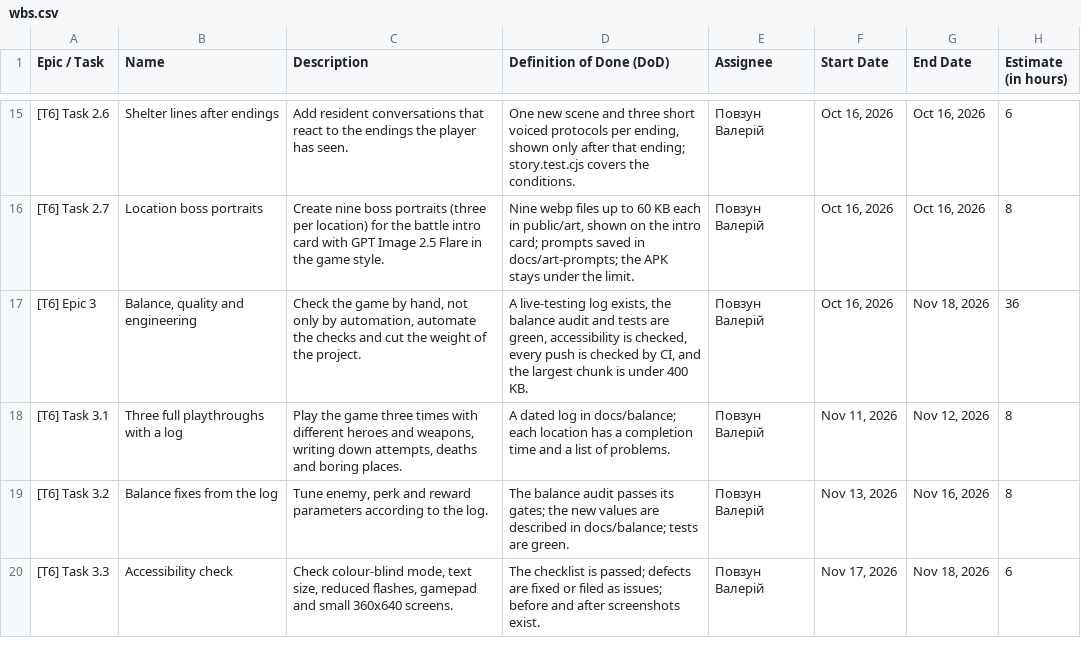
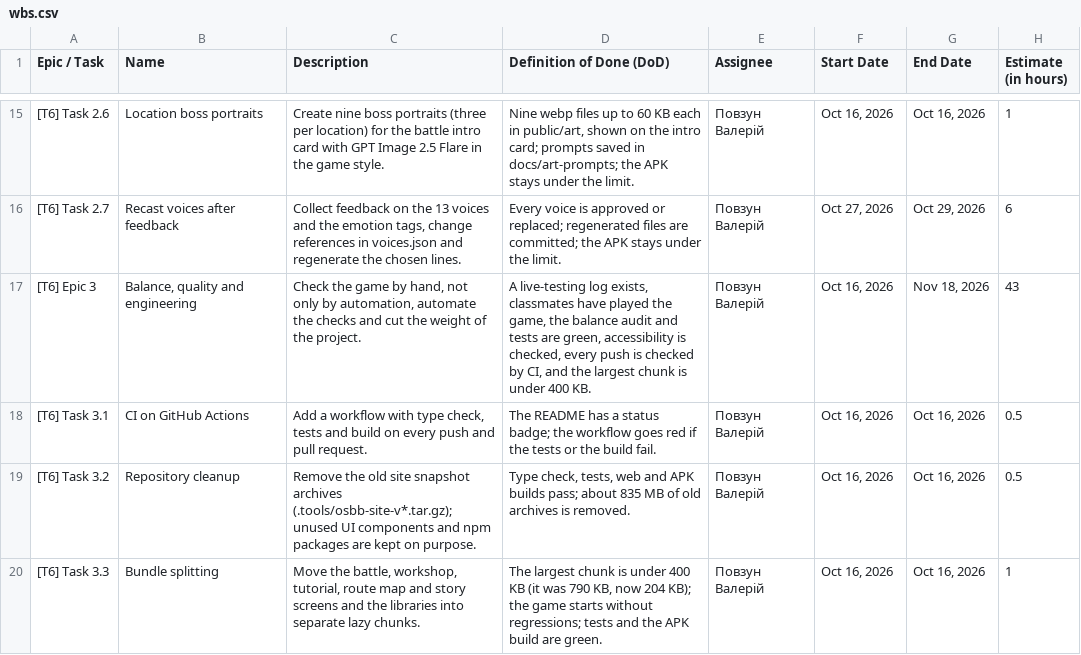
Before and after one commit to valera99686/osbb-end-of-world, a CSV file: docs/wbs/wbs.csv, drawn as a sheet; only a part is shown, gaps mark what is left out; the diff covers the shown part only.

Commit message:
Add the roadmap to December 15; honest hours for finished tasks, three planned tasks, a realistic schedule

```diff
--- a/docs/wbs/wbs.csv
+++ b/docs/wbs/wbs.csv
@@ -15,6 +15,6 @@
-"[T6] Task 2.6","Shelter lines after endings","Add resident conversations that react to the endings the player has seen.","One new scene and three short voiced protocols per ending, shown only after that ending; story.test.cjs covers the conditions.","Повзун Валерій","Oct 16, 2026","Oct 16, 2026","6"
-"[T6] Task 2.7","Location boss portraits","Create nine boss portraits (three per location) for the battle intro card with GPT Image 2.5 Flare in the game style.","Nine webp files up to 60 KB each in public/art, shown on the intro card; prompts saved in docs/art-prompts; the APK stays under the limit.","Повзун Валерій","Oct 16, 2026","Oct 16, 2026","8"
-"[T6] Epic 3","Balance, quality and engineering","Check the game by hand, not only by automation, automate the checks and cut the weight of the project.","A live-testing log exists, the balance audit and tests are green, accessibility is checked, every push is checked by CI, and the largest chunk is under 400 KB.","Повзун Валерій","Oct 16, 2026","Nov 18, 2026","36"
-"[T6] Task 3.1","Three full playthroughs with a log","Play the game three times with different heroes and weapons, writing down attempts, deaths and boring places.","A dated log in docs/balance; each location has a completion time and a list of problems.","Повзун Валерій","Nov 11, 2026","Nov 12, 2026","8"
-"[T6] Task 3.2","Balance fixes from the log","Tune enemy, perk and reward parameters according to the log.","The balance audit passes its gates; the new values are described in docs/balance; tests are green.","Повзун Валерій","Nov 13, 2026","Nov 16, 2026","8"
-"[T6] Task 3.3","Accessibility check","Check colour-blind mode, text size, reduced flashes, gamepad and small 360x640 screens.","The checklist is passed; defects are fixed or filed as issues; before and after screenshots exist.","Повзун Валерій","Nov 17, 2026","Nov 18, 2026","6"
+"[T6] Task 2.6","Location boss portraits","Create nine boss portraits (three per location) for the battle intro card with GPT Image 2.5 Flare in the game style.","Nine webp files up to 60 KB each in public/art, shown on the intro card; prompts saved in docs/art-prompts; the APK stays under the limit.","Повзун Валерій","Oct 16, 2026","Oct 16, 2026","1"
+"[T6] Task 2.7","Recast voices after feedback","Collect feedback on the 13 voices and the emotion tags, change references in voices.json and regenerate the chosen lines.","Every voice is approved or replaced; regenerated files are committed; the APK stays under the limit.","Повзун Валерій","Oct 27, 2026","Oct 29, 2026","6"
+"[T6] Epic 3","Balance, quality and engineering","Check the game by hand, not only by automation, automate the checks and cut the weight of the project.","A live-testing log exists, classmates have played the game, the balance audit and tests are green, accessibility is checked, every push is checked by CI, and the largest chunk is under 400 KB.","Повзун Валерій","Oct 16, 2026","Nov 18, 2026","43"
+"[T6] Task 3.1","CI on GitHub Actions","Add a workflow with type check, tests and build on every push and pull request.","The README has a status badge; the workflow goes red if the tests or the build fail.","Повзун Валерій","Oct 16, 2026","Oct 16, 2026","0.5"
+"[T6] Task 3.2","Repository cleanup","Remove the old site snapshot archives (.tools/osbb-site-v*.tar.gz); unused UI components and npm packages are kept on purpose.","Type check, tests, web and APK builds pass; about 835 MB of old archives is removed.","Повзун Валерій","Oct 16, 2026","Oct 16, 2026","0.5"
+"[T6] Task 3.3","Bundle splitting","Move the battle, workshop, tutorial, route map and story screens and the libraries into separate lazy chunks.","The largest chunk is under 400 KB (it was 790 KB, now 204 KB); the game starts without regressions; tests and the APK build are green.","Повзун Валерій","Oct 16, 2026","Oct 16, 2026","1"
```
Also changed, not shown: 3 added rows and 64 edited cells elsewhere in this file, 3 other files.
